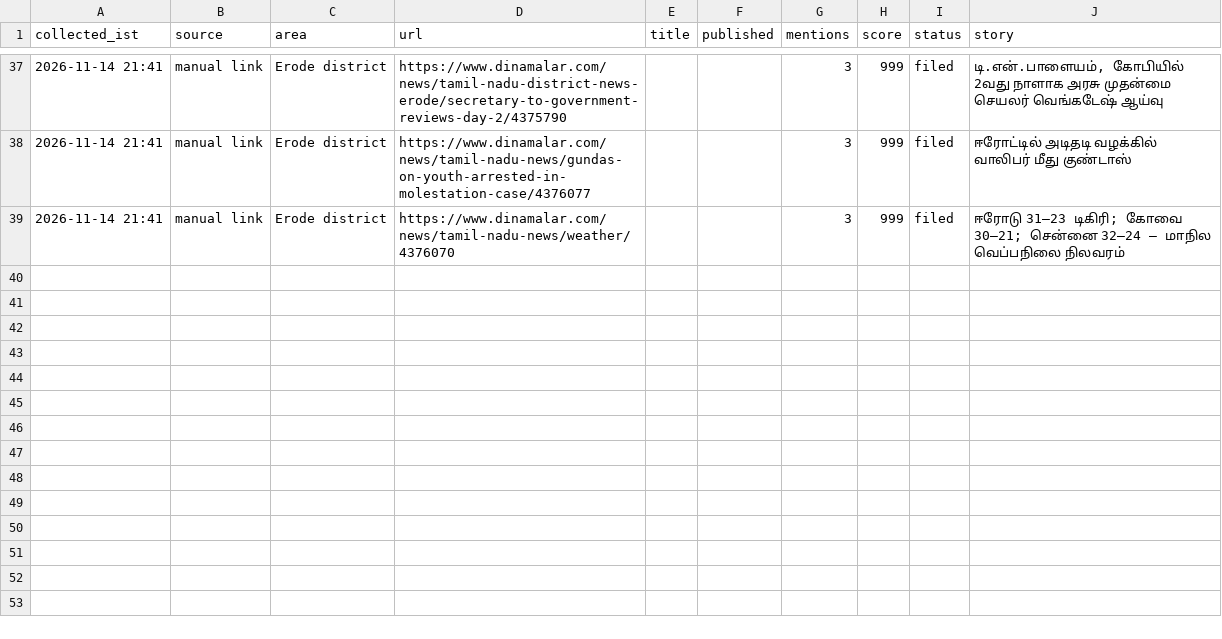
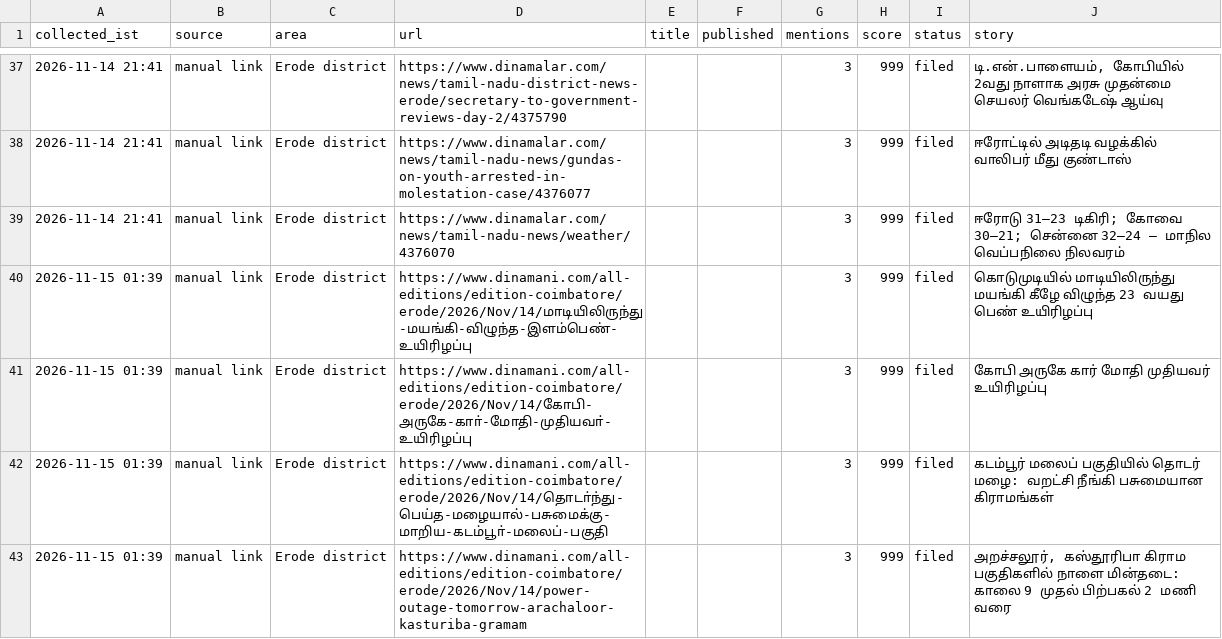
Before and after one commit to news360-tn/erode360-autopost, a CSV file: research_free/archive/2026-11.csv, drawn as a sheet; only a part is shown, gaps mark what is left out.

```diff
--- a/research_free/archive/2026-11.csv
+++ b/research_free/archive/2026-11.csv
@@ -39 +39,5 @@ collected_ist,source,area,url,title,published,mentions,score,status,story
 2026-11-14 21:41,manual link,Erode district,https://www.dinamalar.com/news/tamil-nadu-news/weather/4376070,,,3,999,filed,ஈரோடு 31–23 டிகிரி; கோவை 30–21; சென்னை 32–24 – மாநில வெப்பநிலை நிலவரம்
+2026-11-15 01:39,manual link,Erode district,https://www.dinamani.com/all-editions/edition-coimbatore/erode/2026/Nov/14/மாடியிலிருந்து-மயங்கி-விழுந்த-இளம்பெண்-உயிரிழப்பு,,,3,999,filed,கொடுமுடியில் மாடியிலிருந்து மயங்கி கீழே விழுந்த 23 வயது பெண் உயிரிழப்பு
+2026-11-15 01:39,manual link,Erode district,https://www.dinamani.com/all-editions/edition-coimbatore/erode/2026/Nov/14/கோபி-அருகே-காா்-மோதி-முதியவா்-உயிரிழப்பு,,,3,999,filed,கோபி அருகே கார் மோதி முதியவர் உயிரிழப்பு
+2026-11-15 01:39,manual link,Erode district,https://www.dinamani.com/all-editions/edition-coimbatore/erode/2026/Nov/14/தொடா்ந்து-பெய்த-மழையால்-பசுமைக்கு-மாறிய-கடம்பூா்-மலைப்-பகுதி,,,3,999,filed,கடம்பூர் மலைப் பகுதியில் தொடர் மழை: வறட்சி நீங்கி பசுமையான கிராமங்கள்
+2026-11-15 01:39,manual link,Erode district,https://www.dinamani.com/all-editions/edition-coimbatore/erode/2026/Nov/14/power-outage-tomorrow-arachaloor-kasturiba-gramam,,,3,999,filed,"அறச்சலூர், கஸ்தூரிபா கிராம பகுதிகளில் நாளை மின்தடை: காலை 9 முதல் பிற்பகல் 2 மணி வரை"
```
Also changed, not shown: 6 other files.
